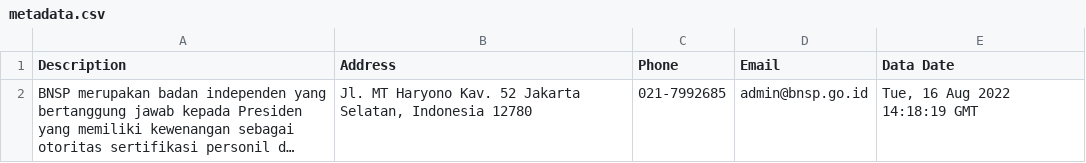
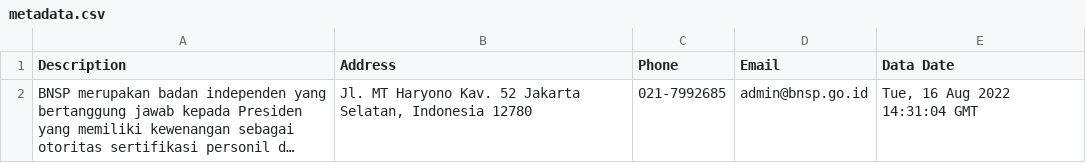
Before and after one commit to civilacademy/daftar-skk-bnsp, a CSV file: data/metadata.csv, drawn as a sheet; long unchanged cells end in …; the diff names each change by its address in the sheet, - before the commit and + after, or states it on an @@ line.

```diff
--- a/data/metadata.csv
+++ b/data/metadata.csv
-E2 (Data Date): Tue, 16 Aug 2022 14:18:19 GMT
+E2 (Data Date): Tue, 16 Aug 2022 14:31:04 GMT
```
